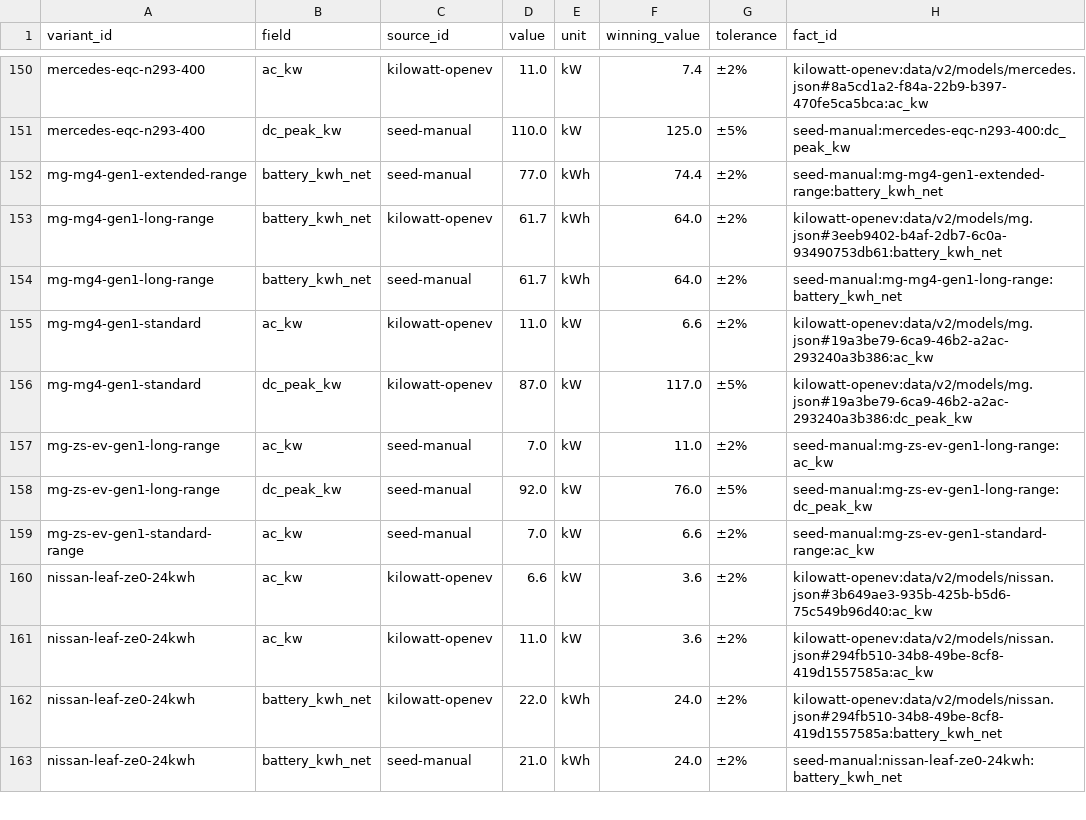
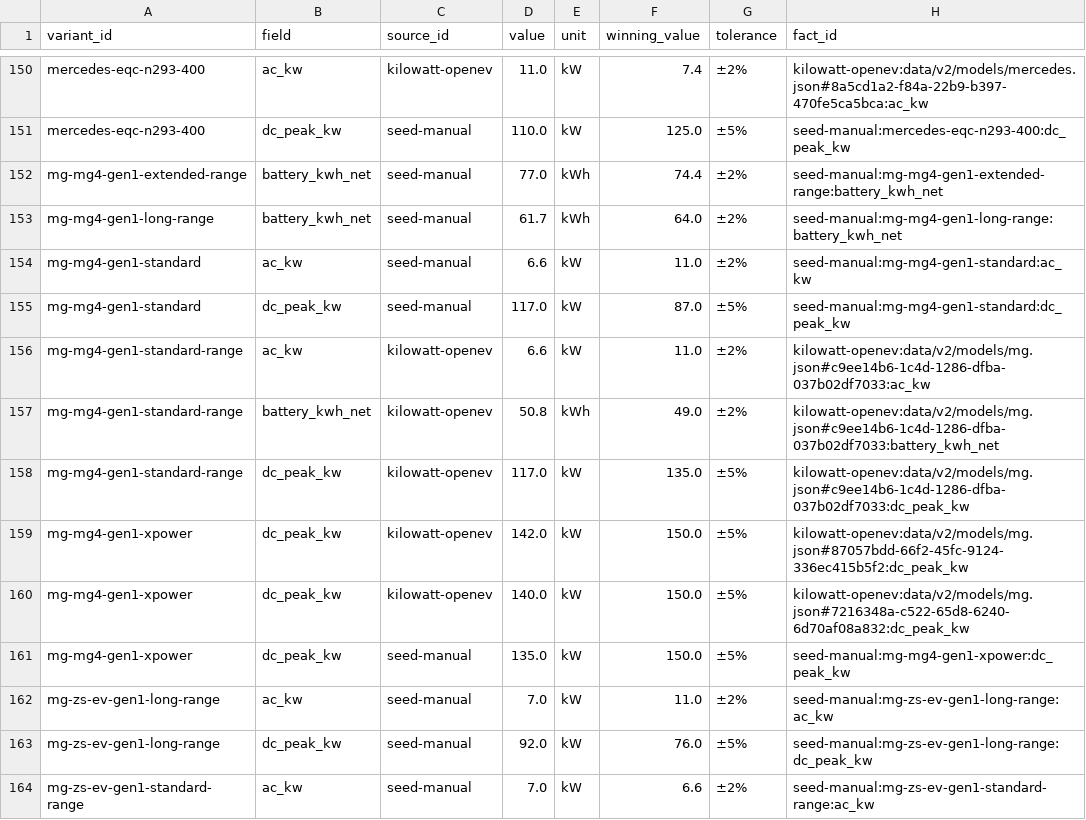
Before and after one commit to zkMenno/EV-Finder, a CSV file: data/review/conflicts.csv, drawn as a sheet; only a part is shown, gaps mark what is left out; the shorter side is filled out with more unchanged rows.

```diff
--- a/data/review/conflicts.csv
+++ b/data/review/conflicts.csv
@@ -152,6 +152,11 @@ mercedes-eqc-n293-400,dc_peak_kw,seed-manual,110.0,kW,125.0,±5%,seed-manual:mer
 mg-mg4-gen1-extended-range,battery_kwh_net,seed-manual,77.0,kWh,74.4,±2%,seed-manual:mg-mg4-gen1-extended-range:battery_kwh_net
-mg-mg4-gen1-long-range,battery_kwh_net,kilowatt-openev,61.7,kWh,64.0,±2%,kilowatt-openev:data/v2/models/mg.json#3eeb9402-b4af-2db7-6c0a-93490753db61:battery_kwh_net
 mg-mg4-gen1-long-range,battery_kwh_net,seed-manual,61.7,kWh,64.0,±2%,seed-manual:mg-mg4-gen1-long-range:battery_kwh_net
-mg-mg4-gen1-standard,ac_kw,kilowatt-openev,11.0,kW,6.6,±2%,kilowatt-openev:data/v2/models/mg.json#19a3be79-6ca9-46b2-a2ac-293240a3b386:ac_kw
-mg-mg4-gen1-standard,dc_peak_kw,kilowatt-openev,87.0,kW,117.0,±5%,kilowatt-openev:data/v2/models/mg.json#19a3be79-6ca9-46b2-a2ac-293240a3b386:dc_peak_kw
+mg-mg4-gen1-standard,ac_kw,seed-manual,6.6,kW,11.0,±2%,seed-manual:mg-mg4-gen1-standard:ac_kw
+mg-mg4-gen1-standard,dc_peak_kw,seed-manual,117.0,kW,87.0,±5%,seed-manual:mg-mg4-gen1-standard:dc_peak_kw
+mg-mg4-gen1-standard-range,ac_kw,kilowatt-openev,6.6,kW,11.0,±2%,kilowatt-openev:data/v2/models/mg.json#c9ee14b6-1c4d-1286-dfba-037b02df7033:ac_kw
+mg-mg4-gen1-standard-range,battery_kwh_net,kilowatt-openev,50.8,kWh,49.0,±2%,kilowatt-openev:data/v2/models/mg.json#c9ee14b6-1c4d-1286-dfba-037b02df7033:battery_kwh_net
+mg-mg4-gen1-standard-range,dc_peak_kw,kilowatt-openev,117.0,kW,135.0,±5%,kilowatt-openev:data/v2/models/mg.json#c9ee14b6-1c4d-1286-dfba-037b02df7033:dc_peak_kw
+mg-mg4-gen1-xpower,dc_peak_kw,kilowatt-openev,142.0,kW,150.0,±5%,kilowatt-openev:data/v2/models/mg.json#87057bdd-66f2-45fc-9124-336ec415b5f2:dc_peak_kw
+mg-mg4-gen1-xpower,dc_peak_kw,kilowatt-openev,140.0,kW,150.0,±5%,kilowatt-openev:data/v2/models/mg.json#7216348a-c522-65d8-6240-6d70af08a832:dc_peak_kw
+mg-mg4-gen1-xpower,dc_peak_kw,seed-manual,135.0,kW,150.0,±5%,seed-manual:mg-mg4-gen1-xpower:dc_peak_kw
 mg-zs-ev-gen1-long-range,ac_kw,seed-manual,7.0,kW,11.0,±2%,seed-manual:mg-zs-ev-gen1-long-range:ac_kw
```
Also changed, not shown: data/review/unmatched.csv, 25 other files.
